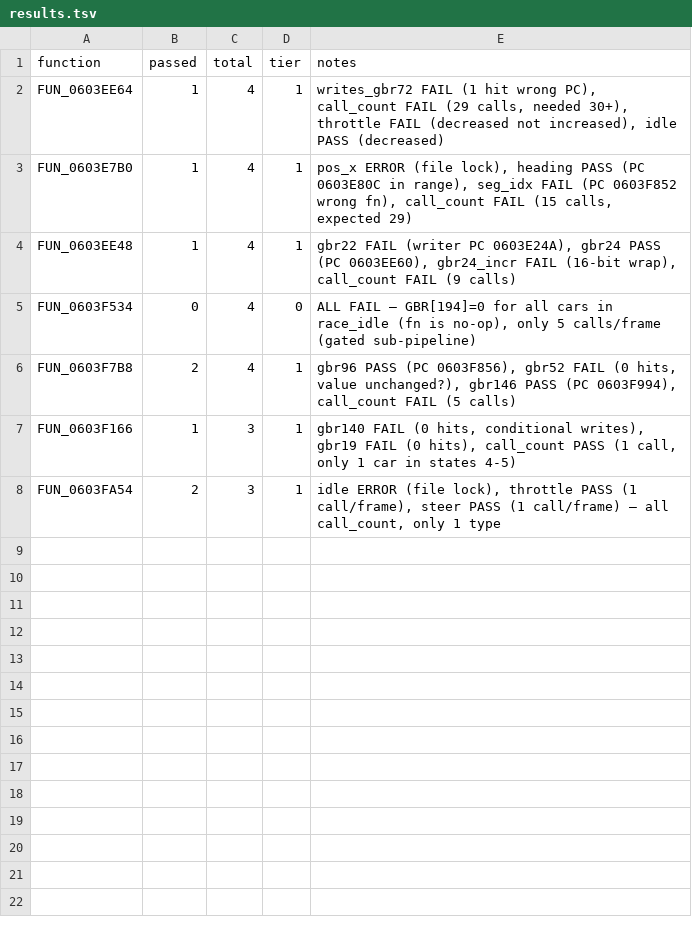
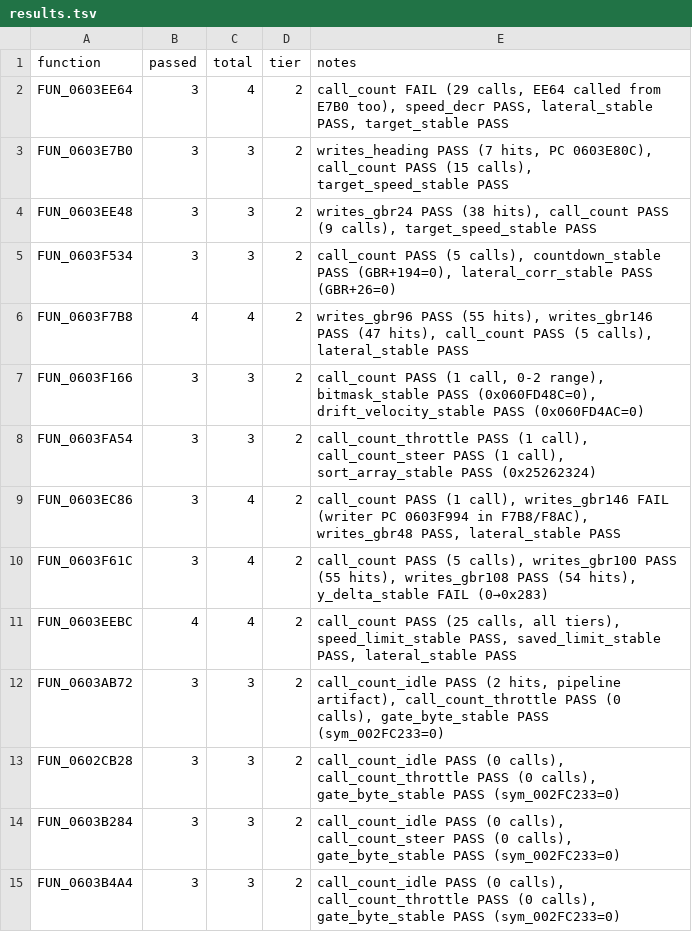
Before and after one commit to AJBats/saturn-daytona-cce-re, a TSV file: workstreams/auto_re/results.tsv, drawn as a sheet.

```diff
--- a/workstreams/auto_re/results.tsv
+++ b/workstreams/auto_re/results.tsv
@@ -1,8 +1,15 @@
 function	passed	total	tier	notes
-FUN_0603EE64	1	4	1	writes_gbr72 FAIL (1 hit wrong PC), call_count FAIL (29 calls, needed 30+), throttle FAIL (decreased not increased), idle PASS (decreased)
-FUN_0603E7B0	1	4	1	pos_x ERROR (file lock), heading PASS (PC 0603E80C in range), seg_idx FAIL (PC 0603F852 wrong fn), call_count FAIL (15 calls, expected 29)
-FUN_0603EE48	1	4	1	gbr22 FAIL (writer PC 0603E24A), gbr24 PASS (PC 0603EE60), gbr24_incr FAIL (16-bit wrap), call_count FAIL (9 calls)
-FUN_0603F534	0	4	0	ALL FAIL — GBR[194]=0 for all cars in race_idle (fn is no-op), only 5 calls/frame (gated sub-pipeline)
-FUN_0603F7B8	2	4	1	gbr96 PASS (PC 0603F856), gbr52 FAIL (0 hits, value unchanged?), gbr146 PASS (PC 0603F994), call_count FAIL (5 calls)
-FUN_0603F166	1	3	1	gbr140 FAIL (0 hits, conditional writes), gbr19 FAIL (0 hits), call_count PASS (1 call, only 1 car in states 4-5)
-FUN_0603FA54	2	3	1	idle ERROR (file lock), throttle PASS (1 call/frame), steer PASS (1 call/frame) — all call_count, only 1 type
+FUN_0603EE64	3	4	2	call_count FAIL (29 calls, EE64 called from E7B0 too), speed_decr PASS, lateral_stable PASS, target_stable PASS
+FUN_0603E7B0	3	3	2	writes_heading PASS (7 hits, PC 0603E80C), call_count PASS (15 calls), target_speed_stable PASS
+FUN_0603EE48	3	3	2	writes_gbr24 PASS (38 hits), call_count PASS (9 calls), target_speed_stable PASS
+FUN_0603F534	3	3	2	call_count PASS (5 calls), countdown_stable PASS (GBR+194=0), lateral_corr_stable PASS (GBR+26=0)
+FUN_0603F7B8	4	4	2	writes_gbr96 PASS (55 hits), writes_gbr146 PASS (47 hits), call_count PASS (5 calls), lateral_stable PASS
+FUN_0603F166	3	3	2	call_count PASS (1 call, 0-2 range), bitmask_stable PASS (0x060FD48C=0), drift_velocity_stable PASS (0x060FD4AC=0)
+FUN_0603FA54	3	3	2	call_count_throttle PASS (1 call), call_count_steer PASS (1 call), sort_array_stable PASS (0x25262324)
+FUN_0603EC86	3	4	2	call_count PASS (1 call), writes_gbr146 FAIL (writer PC 0603F994 in F7B8/F8AC), writes_gbr48 PASS, lateral_stable PASS
+FUN_0603F61C	3	4	2	call_count PASS (5 calls), writes_gbr100 PASS (55 hits), writes_gbr108 PASS (54 hits), y_delta_stable FAIL (0→0x283)
+FUN_0603EEBC	4	4	2	call_count PASS (25 calls, all tiers), speed_limit_stable PASS, saved_limit_stable PASS, lateral_stable PASS
+FUN_0603AB72	3	3	2	call_count_idle PASS (2 hits, pipeline artifact), call_count_throttle PASS (0 calls), gate_byte_stable PASS (sym_002FC233=0)
+FUN_0602CB28	3	3	2	call_count_idle PASS (0 calls), call_count_throttle PASS (0 calls), gate_byte_stable PASS (sym_002FC233=0)
+FUN_0603B284	3	3	2	call_count_idle PASS (0 calls), call_count_steer PASS (0 calls), gate_byte_stable PASS (sym_002FC233=0)
+FUN_0603B4A4	3	3	2	call_count_idle PASS (0 calls), call_count_throttle PASS (0 calls), gate_byte_stable PASS (sym_002FC233=0)
```
Also changed, not shown: 14 other files.
